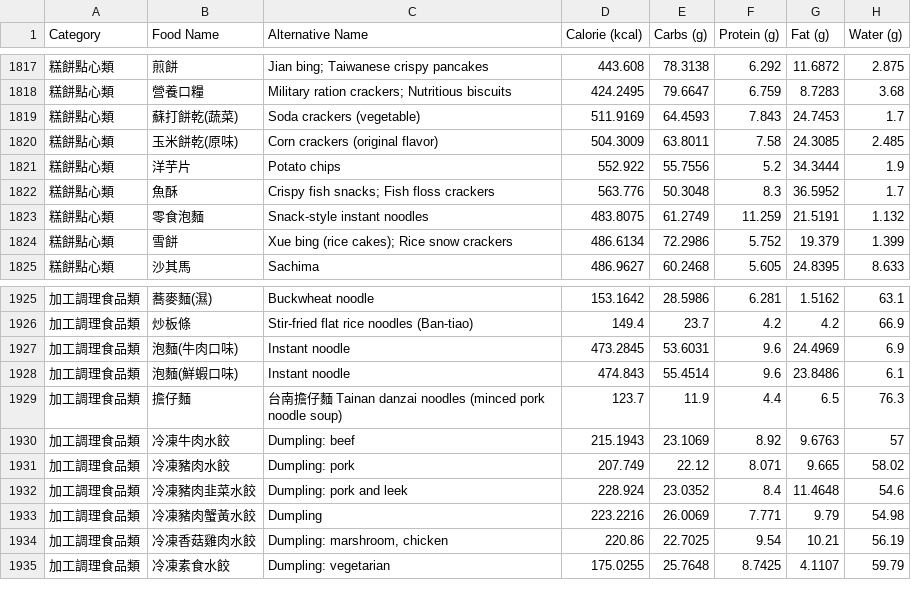
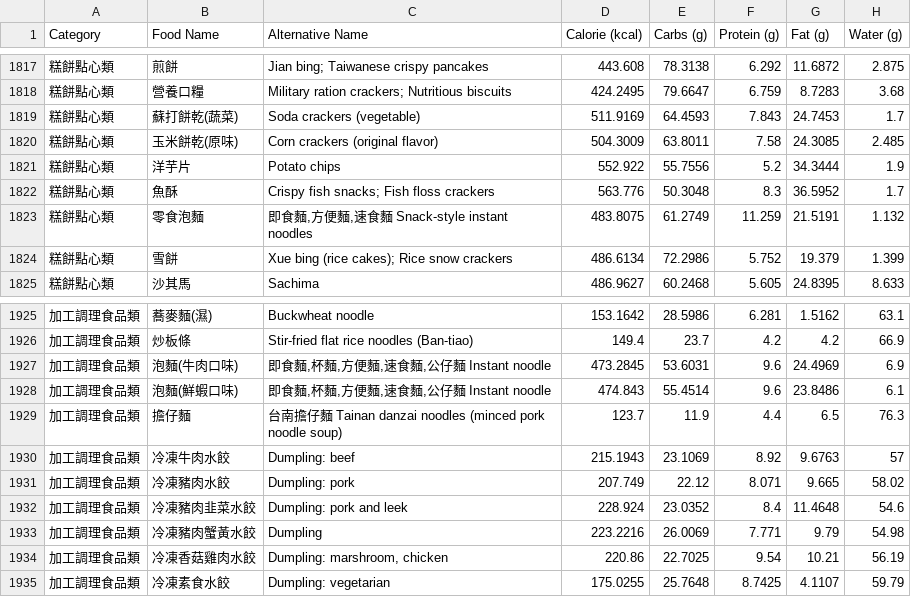
Before and after one commit to Nutrient-Ranking/nutrition-lab, a CSV file: food_data_a.csv, drawn as a sheet; only a part is shown, gaps mark what is left out; the diff names each change by its address in the sheet, - before the commit and + after, or states it on an @@ line.

```diff
--- a/food_data_a.csv
+++ b/food_data_a.csv
-C1823 (Alternative Name): Snack-style instant noodles
+C1823 (Alternative Name): 即食麵,方便麵,速食麵 Snack-style instant noodles
-C1927:C1928 (Alternative Name): Instant noodle
+C1927:C1928 (Alternative Name): 即食麵,杯麵,方便麵,速食麵,公仔麵 Instant noodle
```
Also changed, not shown: food_name_ce.csv.
